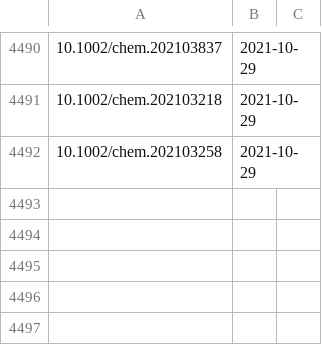
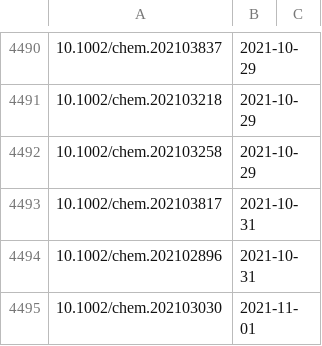
Before and after one commit to supersciencegrl/easy-wiley, a CSV file: chemeurj_old.csv, drawn as a sheet; only a part is shown, gaps mark what is left out; the diff names each change by its address in the sheet, - before the commit and + after, or states it on an @@ line.

```diff
--- a/chemeurj_old.csv
+++ b/chemeurj_old.csv
+row 4493: 10.1002/chem.202103817 | 2021-10-31
+row 4494: 10.1002/chem.202102896 | 2021-10-31
+row 4495: 10.1002/chem.202103030 | 2021-11-01
```
Also changed, not shown: 1 other file.
